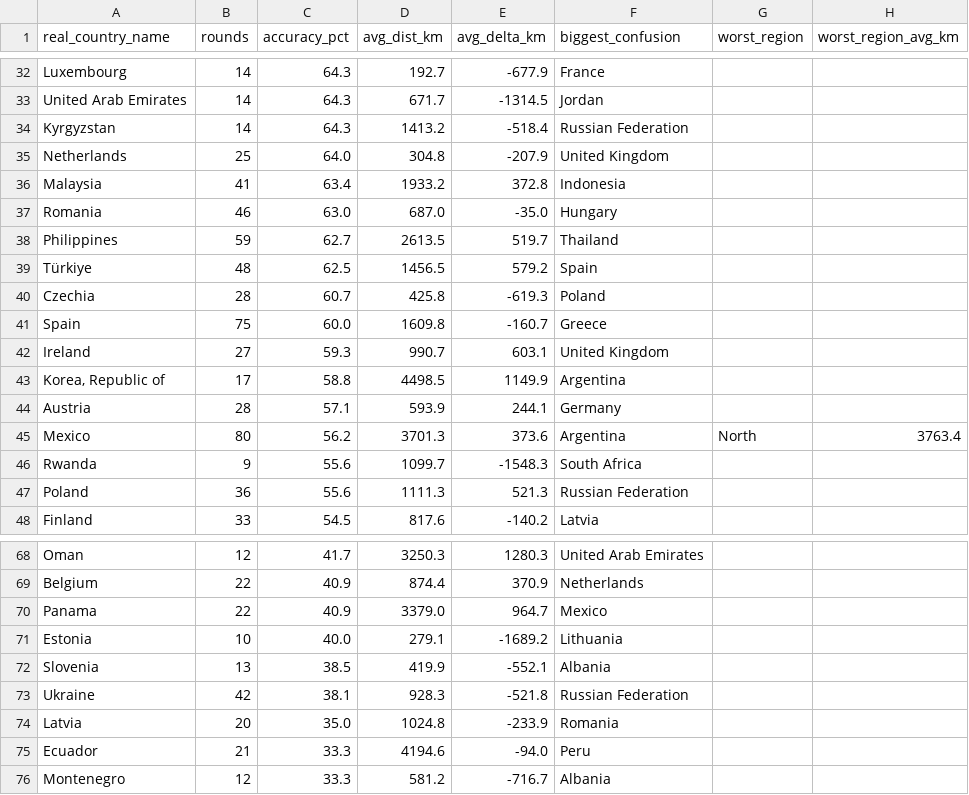
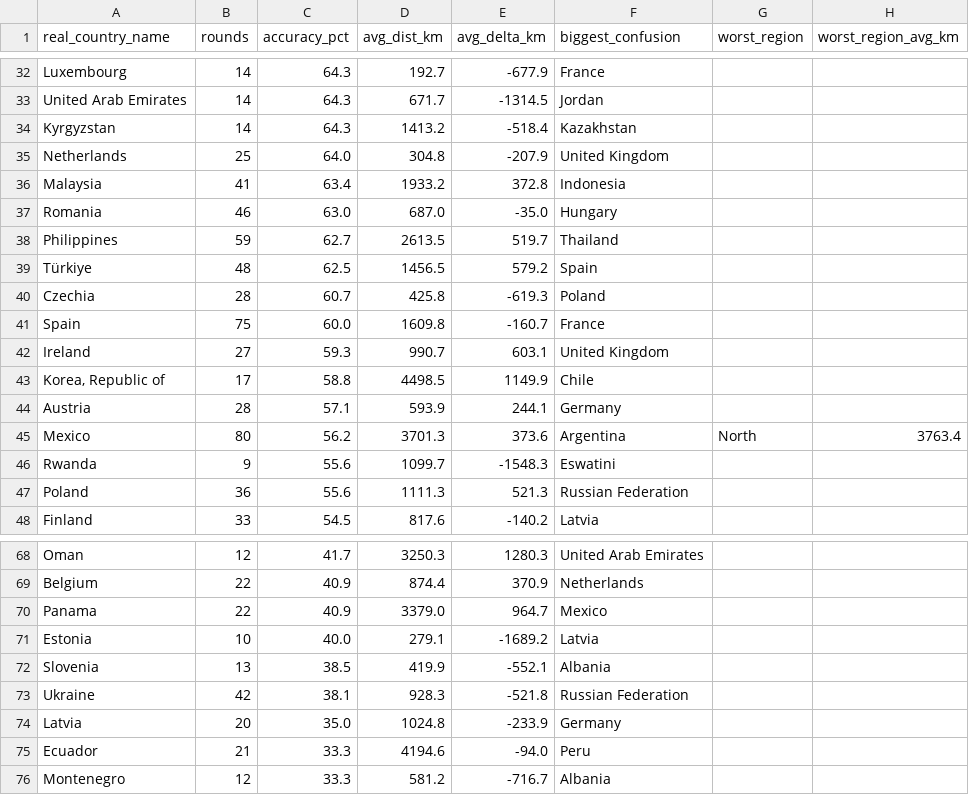
Before and after one commit to pedrosalgado22/Live_Geoguessr_Dashboard, a CSV file: country_summary.csv, drawn as a sheet; only a part is shown, gaps mark what is left out; the diff covers the shown part only.

```diff
--- a/country_summary.csv
+++ b/country_summary.csv
@@ -33,3 +33,3 @@ Luxembourg,14,64.3,192.7,-677.9,France,,
 United Arab Emirates,14,64.3,671.7,-1314.5,Jordan,,
-Kyrgyzstan,14,64.3,1413.2,-518.4,Russian Federation,,
+Kyrgyzstan,14,64.3,1413.2,-518.4,Kazakhstan,,
 Netherlands,25,64.0,304.8,-207.9,United Kingdom,,
@@ -40,8 +40,8 @@ Türkiye,48,62.5,1456.5,579.2,Spain,,
 Czechia,28,60.7,425.8,-619.3,Poland,,
-Spain,75,60.0,1609.8,-160.7,Greece,,
+Spain,75,60.0,1609.8,-160.7,France,,
 Ireland,27,59.3,990.7,603.1,United Kingdom,,
-"Korea, Republic of",17,58.8,4498.5,1149.9,Argentina,,
+"Korea, Republic of",17,58.8,4498.5,1149.9,Chile,,
 Austria,28,57.1,593.9,244.1,Germany,,
 Mexico,80,56.2,3701.3,373.6,Argentina,North,3763.4
-Rwanda,9,55.6,1099.7,-1548.3,South Africa,,
+Rwanda,9,55.6,1099.7,-1548.3,Eswatini,,
 Poland,36,55.6,1111.3,521.3,Russian Federation,,
@@ -70,6 +70,6 @@ Belgium,22,40.9,874.4,370.9,Netherlands,,
 Panama,22,40.9,3379.0,964.7,Mexico,,
-Estonia,10,40.0,279.1,-1689.2,Lithuania,,
+Estonia,10,40.0,279.1,-1689.2,Latvia,,
 Slovenia,13,38.5,419.9,-552.1,Albania,,
 Ukraine,42,38.1,928.3,-521.8,Russian Federation,,
-Latvia,20,35.0,1024.8,-233.9,Romania,,
+Latvia,20,35.0,1024.8,-233.9,Germany,,
 Ecuador,21,33.3,4194.6,-94.0,Peru,,
```
Also changed, not shown: 16 edited cells elsewhere in this file, country_training_ranking.csv, games.csv, 1 other file.
